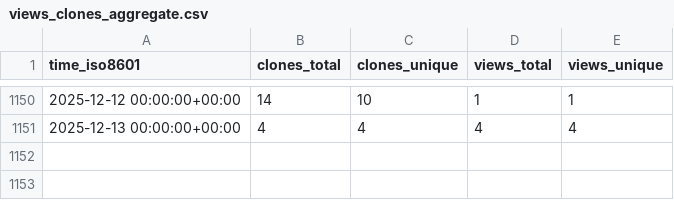
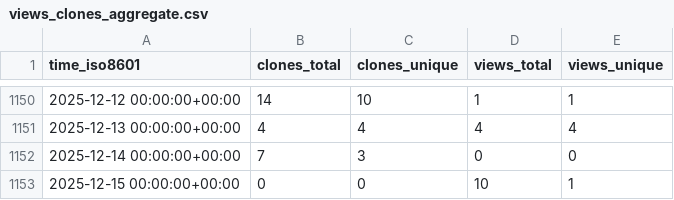
Before and after one commit to Swiple/swiple, a CSV file: Swiple/swiple/ghrs-data/views_clones_aggregate.csv, drawn as a sheet; only a part is shown, gaps mark what is left out.

```diff
--- a/Swiple/swiple/ghrs-data/views_clones_aggregate.csv
+++ b/Swiple/swiple/ghrs-data/views_clones_aggregate.csv
@@ -1151 +1151,3 @@ time_iso8601,clones_total,clones_unique,views_total,views_unique
 2025-12-13 00:00:00+00:00,4,4,4,4
+2025-12-14 00:00:00+00:00,7,3,0,0
+2025-12-15 00:00:00+00:00,0,0,10,1
```
Also changed, not shown: 1 other file.
